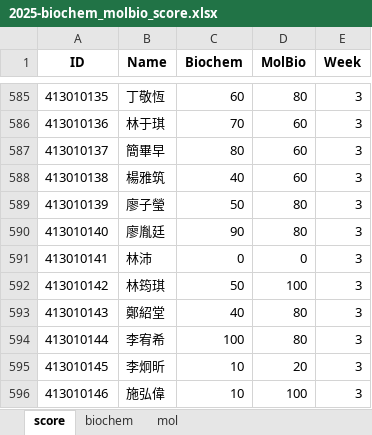
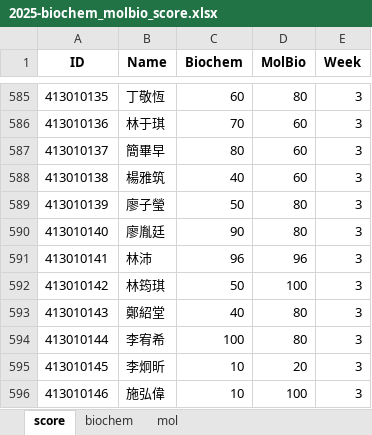
Before and after one commit to ylc24601/pa_mvp_bundle, an Excel workbook: 2025-biochem_molbio_score.xlsx, sheet score, drawn as a sheet; only a part is shown, gaps mark what is left out; values as stored, in another font and other column widths than the file's, no borders; the diff covers the shown part only; the diff names each change by its address in the sheet, - before the commit and + after, or states it on an @@ line.

```diff
--- a/2025-biochem_molbio_score.xlsx (sheet score)
+++ b/2025-biochem_molbio_score.xlsx (sheet score)
-C591 (Biochem): 0
+C591 (Biochem): 96
-D591 (MolBio): 0
+D591 (MolBio): 96
```
Also changed, not shown: 232 added rows elsewhere in this sheet.
